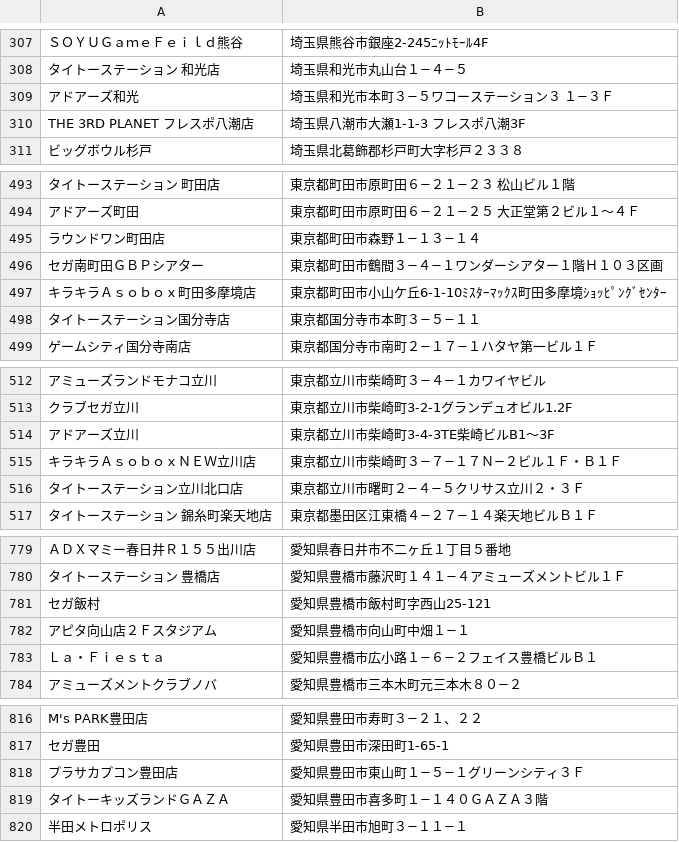
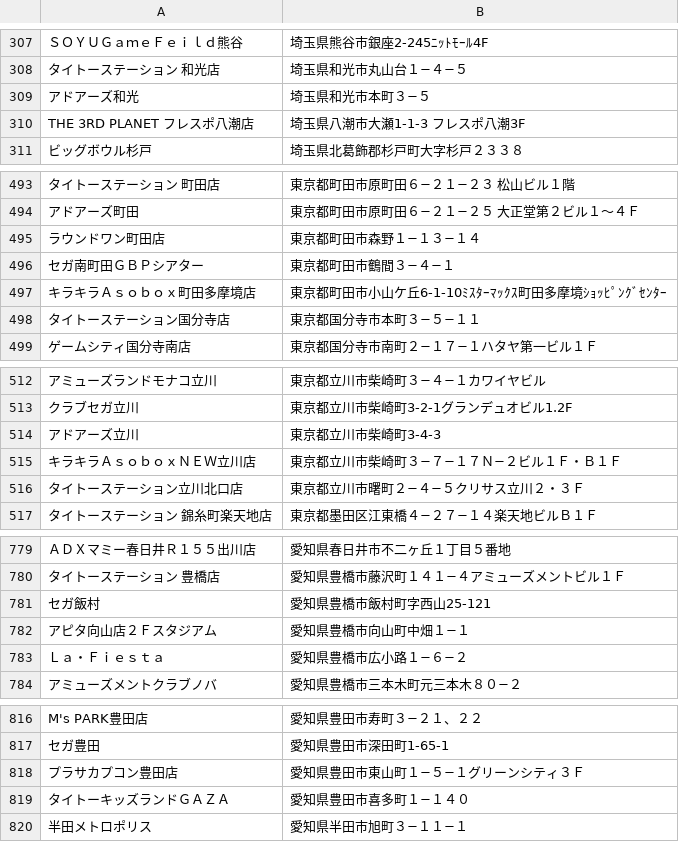
Before and after one commit to cider68760155/chunithm-location, a CSV file: location.csv, drawn as a sheet; only a part is shown, gaps mark what is left out; the diff covers the shown part only; the diff names each change by its address in the sheet, - before the commit and + after, or states it on an @@ line.

Commit message:
location.csvの登録不整合を解消

```diff
--- a/location.csv
+++ b/location.csv
-B309: 埼玉県和光市本町３−５ワコーステーション３ １−３Ｆ
+B309: 埼玉県和光市本町３−５
-B496: 東京都町田市鶴間３−４−１ワンダーシアター１階Ｈ１０３区画
+B496: 東京都町田市鶴間３−４−１
-B514: 東京都立川市柴崎町3-4-3TE柴崎ビルB1〜3F
+B514: 東京都立川市柴崎町3-4-3
-B783: 愛知県豊橋市広小路１−６−２フェイス豊橋ビルＢ１
+B783: 愛知県豊橋市広小路１−６−２
-B819: 愛知県豊田市喜多町１−１４０ＧＡＺＡ３階
+B819: 愛知県豊田市喜多町１−１４０
```
Also changed, not shown: 6 edited cells elsewhere in this file.
